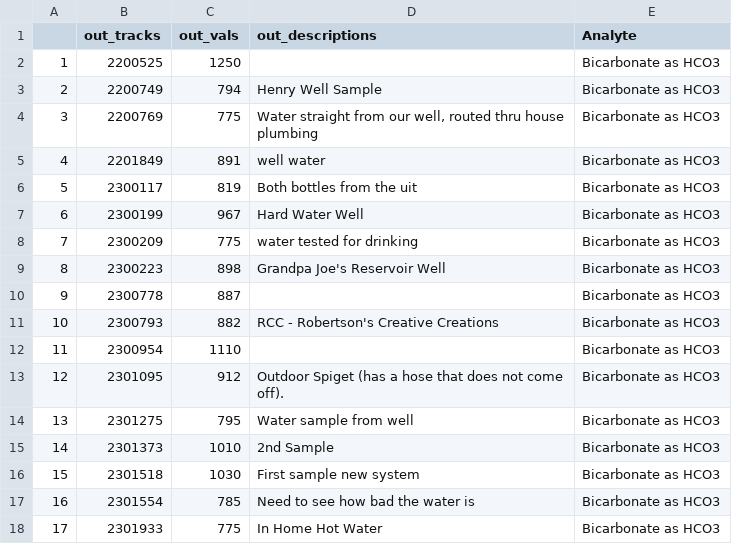
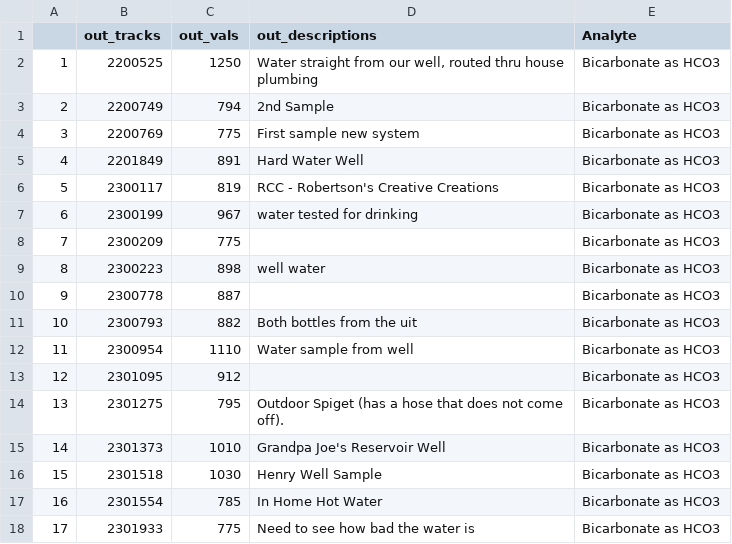
Before and after one commit to MSUEWQ/WellEdQA, a CSV file: 3_output/Outliers/Bicarbonate as HCO3.csv, drawn as a sheet.

```diff
--- a/3_output/Outliers/Bicarbonate as HCO3.csv
+++ b/3_output/Outliers/Bicarbonate as HCO3.csv
@@ -1,18 +1,18 @@
 "","out_tracks","out_vals","out_descriptions","Analyte"
-"1",2200525,1250,"","Bicarbonate as HCO3"
-"2",2200749,794,"Henry Well Sample","Bicarbonate as HCO3"
-"3",2200769,775,"Water straight from our well, routed thru house plumbing","Bicarbonate as HCO3"
-"4",2201849,891,"well water","Bicarbonate as HCO3"
-"5",2300117,819,"Both bottles from the uit","Bicarbonate as HCO3"
-"6",2300199,967,"Hard Water Well","Bicarbonate as HCO3"
-"7",2300209,775,"water tested for drinking","Bicarbonate as HCO3"
-"8",2300223,898,"Grandpa Joe's Reservoir Well","Bicarbonate as HCO3"
+"1",2200525,1250,"Water straight from our well, routed thru house plumbing","Bicarbonate as HCO3"
+"2",2200749,794,"2nd Sample","Bicarbonate as HCO3"
+"3",2200769,775,"First sample new system","Bicarbonate as HCO3"
+"4",2201849,891,"Hard Water Well","Bicarbonate as HCO3"
+"5",2300117,819,"RCC - Robertson's Creative Creations","Bicarbonate as HCO3"
+"6",2300199,967,"water tested for drinking","Bicarbonate as HCO3"
+"7",2300209,775,"","Bicarbonate as HCO3"
+"8",2300223,898,"well water","Bicarbonate as HCO3"
 "9",2300778,887,"","Bicarbonate as HCO3"
-"10",2300793,882,"RCC - Robertson's Creative Creations","Bicarbonate as HCO3"
-"11",2300954,1110,"","Bicarbonate as HCO3"
-"12",2301095,912,"Outdoor Spiget (has a hose that does not come off).","Bicarbonate as HCO3"
-"13",2301275,795,"Water sample from well","Bicarbonate as HCO3"
-"14",2301373,1010,"2nd Sample","Bicarbonate as HCO3"
-"15",2301518,1030,"First sample new system","Bicarbonate as HCO3"
-"16",2301554,785,"Need to see how bad the water is","Bicarbonate as HCO3"
-"17",2301933,775,"In Home Hot Water","Bicarbonate as HCO3"
+"10",2300793,882,"Both bottles from the uit","Bicarbonate as HCO3"
+"11",2300954,1110,"Water sample from well","Bicarbonate as HCO3"
+"12",2301095,912,"","Bicarbonate as HCO3"
+"13",2301275,795,"Outdoor Spiget (has a hose that does not come off).","Bicarbonate as HCO3"
+"14",2301373,1010,"Grandpa Joe's Reservoir Well","Bicarbonate as HCO3"
+"15",2301518,1030,"Henry Well Sample","Bicarbonate as HCO3"
+"16",2301554,785,"In Home Hot Water","Bicarbonate as HCO3"
+"17",2301933,775,"Need to see how bad the water is","Bicarbonate as HCO3"
```
Also changed, not shown: 3_output/Outliers/Alkalinity, Total as CaCO3.csv, 3_output/Outliers/Aluminum.csv, 29 other files.
